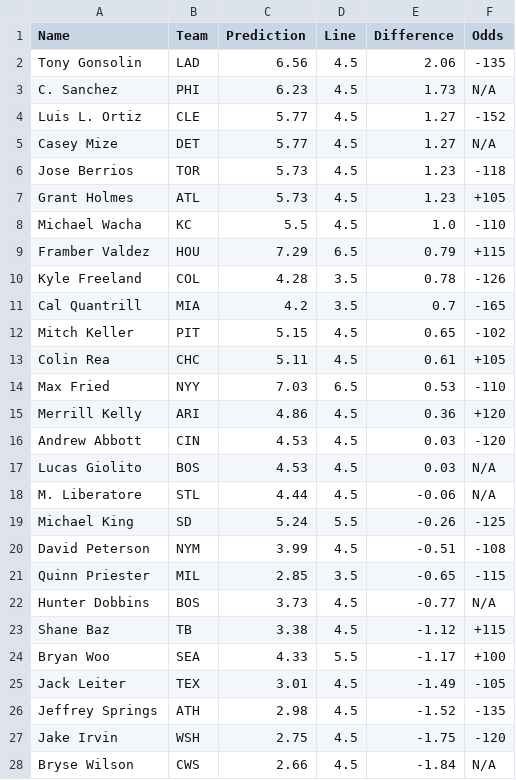
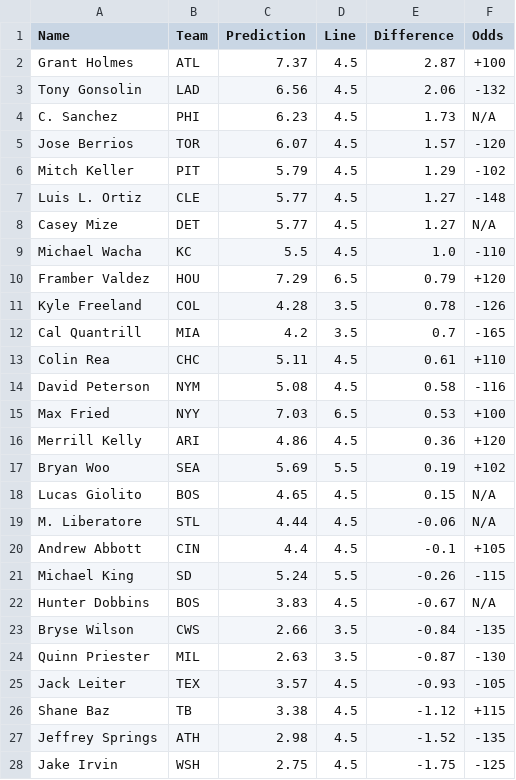
Before and after one commit to bena618/BBSFrontend, a CSV file: model_outputs/strikeout_preds.csv, drawn as a sheet; only a part is shown; the diff covers the shown part only.

Commit message:
Update strikeout_preds.csv from MLB_Models workflow

```diff
--- a/model_outputs/strikeout_preds.csv
+++ b/model_outputs/strikeout_preds.csv
@@ -1,28 +1,28 @@
 Name,Team,Prediction,Line,Difference,Odds
-Tony Gonsolin,LAD,6.56,4.5,2.06,-135
+Grant Holmes,ATL,7.37,4.5,2.87,+100
+Tony Gonsolin,LAD,6.56,4.5,2.06,-132
 C. Sanchez,PHI,6.23,4.5,1.73,N/A
-Luis L. Ortiz,CLE,5.77,4.5,1.27,-152
+Jose Berrios,TOR,6.07,4.5,1.57,-120
+Mitch Keller,PIT,5.79,4.5,1.29,-102
+Luis L. Ortiz,CLE,5.77,4.5,1.27,-148
 Casey Mize,DET,5.77,4.5,1.27,N/A
-Jose Berrios,TOR,5.73,4.5,1.23,-118
-Grant Holmes,ATL,5.73,4.5,1.23,+105
 Michael Wacha,KC,5.5,4.5,1.0,-110
-Framber Valdez,HOU,7.29,6.5,0.79,+115
+Framber Valdez,HOU,7.29,6.5,0.79,+120
 Kyle Freeland,COL,4.28,3.5,0.78,-126
 Cal Quantrill,MIA,4.2,3.5,0.7,-165
-Mitch Keller,PIT,5.15,4.5,0.65,-102
-Colin Rea,CHC,5.11,4.5,0.61,+105
-Max Fried,NYY,7.03,6.5,0.53,-110
+Colin Rea,CHC,5.11,4.5,0.61,+110
+David Peterson,NYM,5.08,4.5,0.58,-116
+Max Fried,NYY,7.03,6.5,0.53,+100
 Merrill Kelly,ARI,4.86,4.5,0.36,+120
-Andrew Abbott,CIN,4.53,4.5,0.03,-120
-Lucas Giolito,BOS,4.53,4.5,0.03,N/A
+Bryan Woo,SEA,5.69,5.5,0.19,+102
+Lucas Giolito,BOS,4.65,4.5,0.15,N/A
 M. Liberatore,STL,4.44,4.5,-0.06,N/A
-Michael King,SD,5.24,5.5,-0.26,-125
-David Peterson,NYM,3.99,4.5,-0.51,-108
-Quinn Priester,MIL,2.85,3.5,-0.65,-115
-Hunter Dobbins,BOS,3.73,4.5,-0.77,N/A
+Andrew Abbott,CIN,4.4,4.5,-0.1,+105
+Michael King,SD,5.24,5.5,-0.26,-115
+Hunter Dobbins,BOS,3.83,4.5,-0.67,N/A
+Bryse Wilson,CWS,2.66,3.5,-0.84,-135
+Quinn Priester,MIL,2.63,3.5,-0.87,-130
+Jack Leiter,TEX,3.57,4.5,-0.93,-105
 Shane Baz,TB,3.38,4.5,-1.12,+115
-Bryan Woo,SEA,4.33,5.5,-1.17,+100
-Jack Leiter,TEX,3.01,4.5,-1.49,-105
 Jeffrey Springs,ATH,2.98,4.5,-1.52,-135
-Jake Irvin,WSH,2.75,4.5,-1.75,-120
-Bryse Wilson,CWS,2.66,4.5,-1.84,N/A
+Jake Irvin,WSH,2.75,4.5,-1.75,-125
```
Also changed, not shown: 5 edited cells elsewhere in this file.
